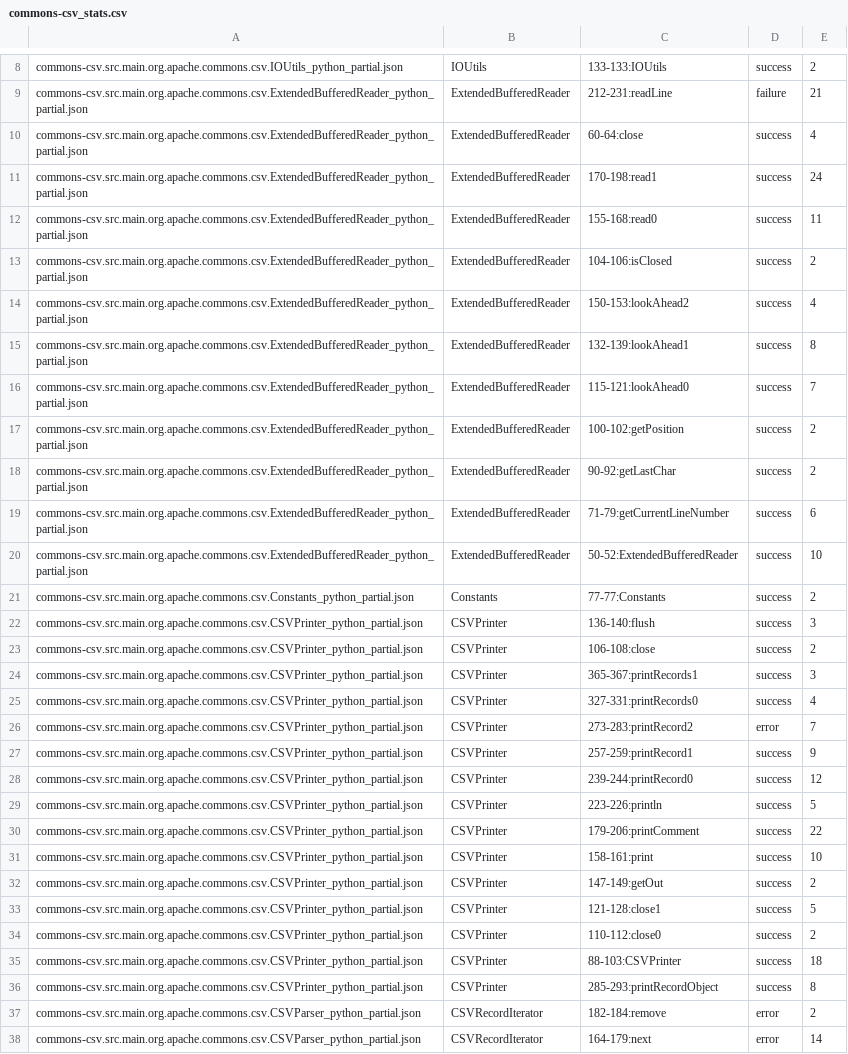
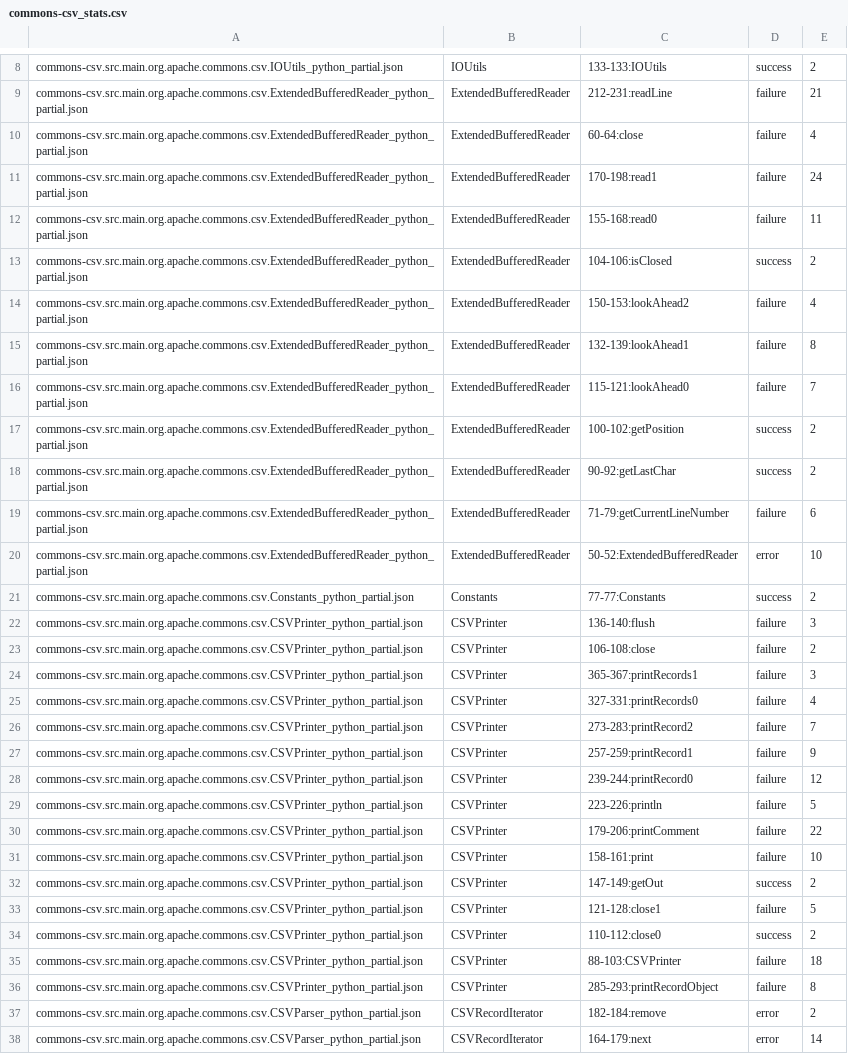
Before and after one commit to Intelligent-CAT-Lab/AlphaTrans, a CSV file: commons-csv_stats.csv, drawn as a sheet; only a part is shown, gaps mark what is left out; the diff covers the shown part only; the diff names each change by its address in the sheet, - before the commit and + after, or states it on an @@ line.

```diff
--- a/commons-csv_stats.csv
+++ b/commons-csv_stats.csv
-D10:D12: success
+D10:D12: failure
-D14:D16: success
+D14:D16: failure
-D19: success
+D19: failure
-D20: success
+D20: error
-D22:D25: success
+D22:D25: failure
-D26: error
+D26: failure
-D27:D31: success
+D27:D31: failure
-D33: success
+D33: failure
-D35:D36: success
+D35:D36: failure
```
Also changed, not shown: 46 edited cells elsewhere in this file, 5 other files.
